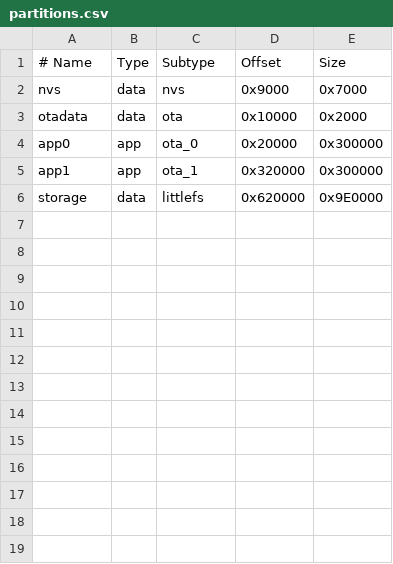
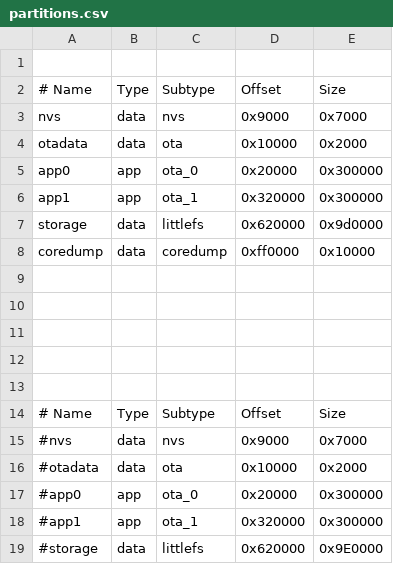
Before and after one commit to PeterLourens/OSVentilationIDF, a CSV file: partitions.csv, drawn as a sheet; addresses are those after the commit; the diff names each change by its address in the sheet, - before the commit and + after, or states it on an @@ line.

Commit message:
Updated partion to include coredump partition

```diff
--- a/partitions.csv
+++ b/partitions.csv
+row 1: (empty)
-E7: 0x9E0000
+E7: 0x9d0000
+row 8: coredump | data | coredump | 0xff0000 | 0x10000
+row 9: (empty)
+row 10: (empty)
+row 11: (empty)
+row 12: (empty)
+row 13: (empty)
+row 14: # Name | Type | Subtype | Offset | Size
+row 15: #nvs | data | nvs | 0x9000 | 0x7000
+row 16: #otadata | data | ota | 0x10000 | 0x2000
+row 17: #app0 | app | ota_0 | 0x20000 | 0x300000
+row 18: #app1 | app | ota_1 | 0x320000 | 0x300000
+row 19: #storage | data | littlefs | 0x620000 | 0x9E0000
```
Also changed, not shown: 1 other file.
